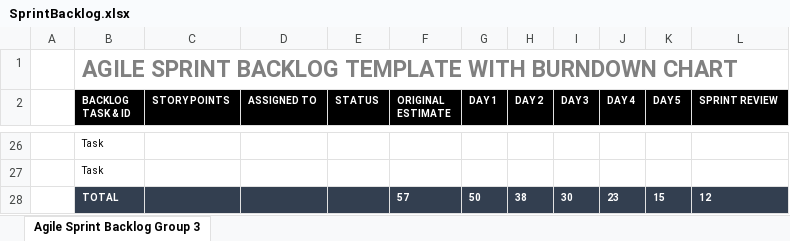
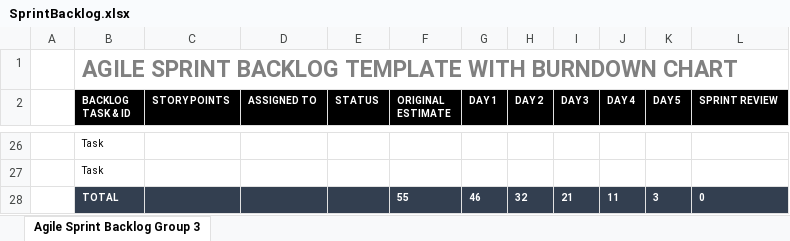
Before and after one commit to frekotj/sprint3, an Excel workbook: SprintBacklog.xlsx, sheet Agile Sprint Backlog Group 3, drawn as a sheet; only a part is shown, gaps mark what is left out; values as stored, in another font and other column widths than the file's, no borders; charts and pictures not drawn; removed rows and columns are numbered as before the commit, all else as after; the diff covers the shown part only; the diff names each change by its address in the sheet, - before the commit and + after, or states it on an @@ line.

```diff
--- a/SprintBacklog.xlsx (sheet Agile Sprint Backlog Group 3)
+++ b/SprintBacklog.xlsx (sheet Agile Sprint Backlog Group 3)
-row 28:  | TOTAL |  |  |  | 57 | 50 | 38 | 30 | 23 | 15 | 12
+row 28:  | TOTAL |  |  |  | 55 | 46 | 32 | 21 | 11 | 3 | 0
```
Also changed, not shown: 9 added rows, 9 removed rows, 2 moved rows and 10 edited cells elsewhere in this sheet, charts or pictures.
